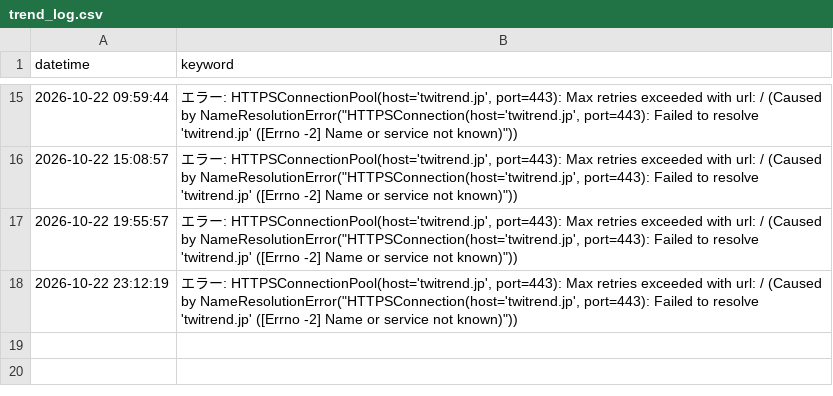
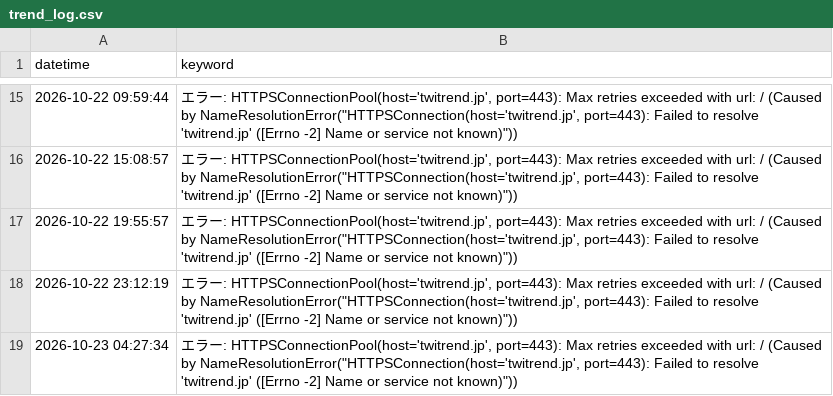
Before and after one commit to soutatu81/otamesi, a CSV file: trend_log.csv, drawn as a sheet; only a part is shown, gaps mark what is left out.

```diff
--- a/trend_log.csv
+++ b/trend_log.csv
@@ -18 +18,2 @@
 2026-10-22 23:12:19,"エラー: HTTPSConnectionPool(host='twitrend.jp', port=443): Max retries exceeded with url: / (Caused by NameResolutionError(""HTTPSConnection(host='twitrend.jp', port=443): Failed to resolve 'twitrend.jp' ([Errno -2] Name or service not known)""))"
+2026-10-23 04:27:34,"エラー: HTTPSConnectionPool(host='twitrend.jp', port=443): Max retries exceeded with url: / (Caused by NameResolutionError(""HTTPSConnection(host='twitrend.jp', port=443): Failed to resolve 'twitrend.jp' ([Errno -2] Name or service not known)""))"
```
